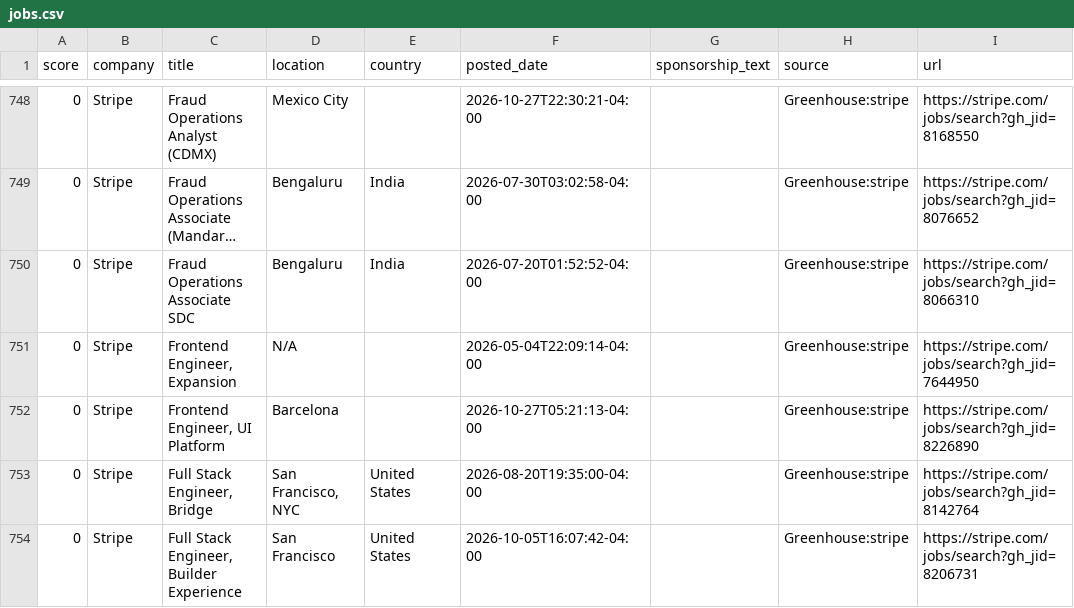
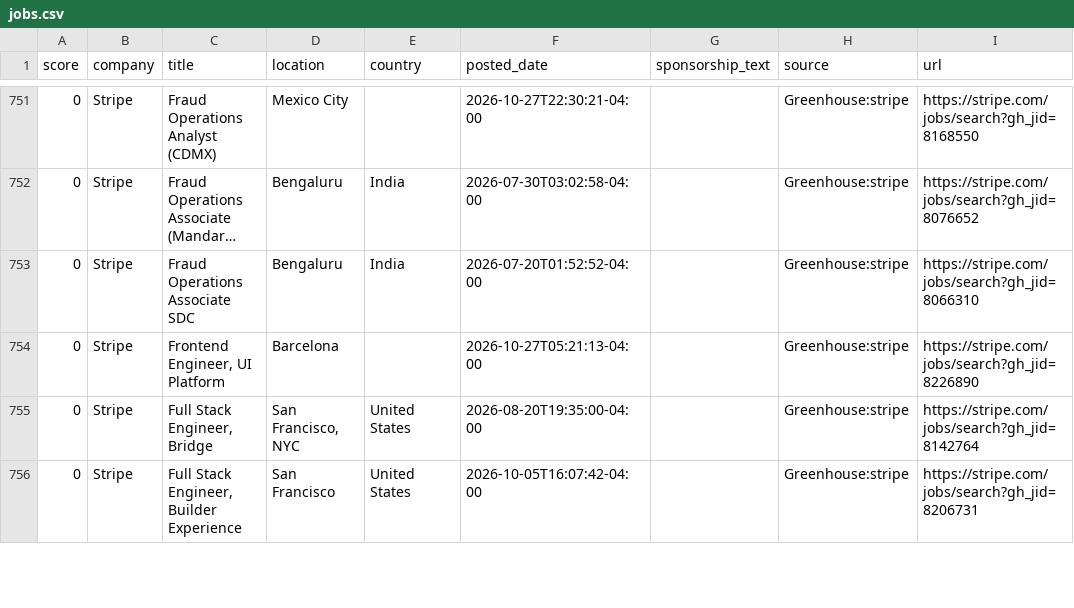
Before and after one commit to jzikim/global-internship-hunter, a CSV file: data/jobs.csv, drawn as a sheet; only a part is shown, gaps mark what is left out; long unchanged cells end in …; the diff covers the shown part only.

```diff
--- a/data/jobs.csv
+++ b/data/jobs.csv
@@ -750,3 +753,2 @@
 0,Stripe,Fraud Operations Associate SDC,Bengaluru,India,2026-07-20T01:52:52-04:00,,Greenhouse:stripe,https://stripe.com/jobs/search?gh_jid=8066310
-0,Stripe,"Frontend Engineer, Expansion",N/A,,2026-05-04T22:09:14-04:00,,Greenhouse:stripe,https://stripe.com/jobs/search?gh_jid=7644950
 0,Stripe,"Frontend Engineer, UI Platform",Barcelona,,2026-10-27T05:21:13-04:00,,Greenhouse:stripe,https://stripe.com/jobs/search?gh_jid=8226890
```
Also changed, not shown: 7 added rows and 4 removed rows elsewhere in this file, data/ai_candidates.csv, 5 other files.
